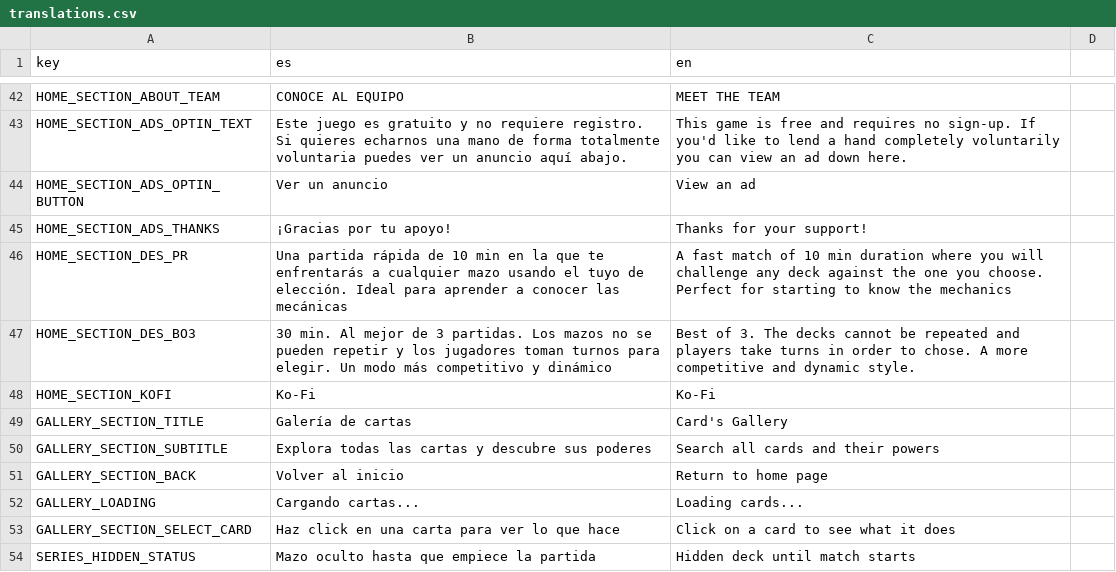
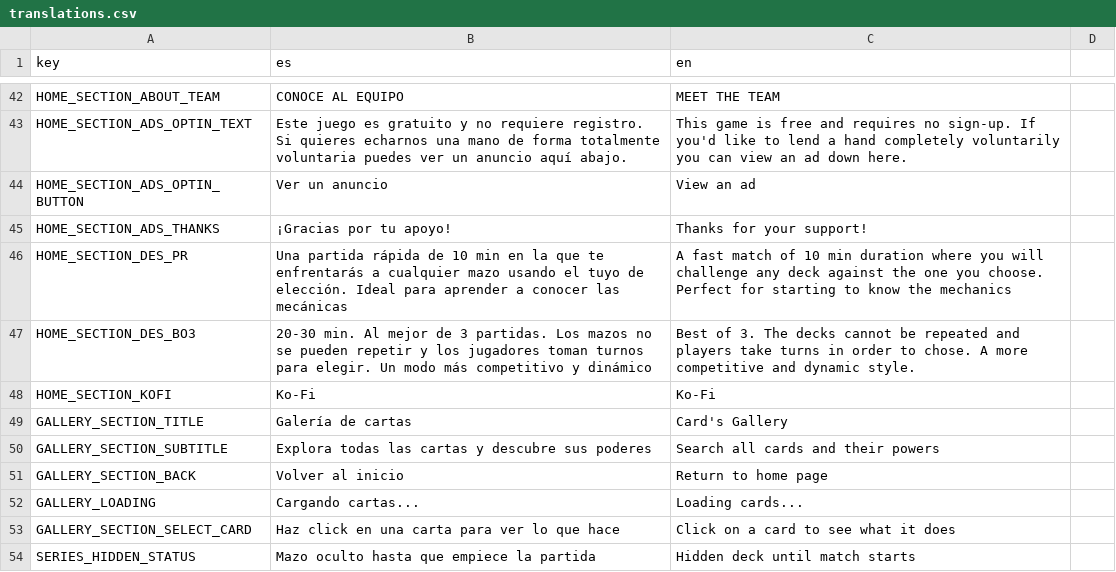
Before and after one commit to Grojman/WizardWarServer, a CSV file: WizardWarServer/Data/Translations/translations.csv, drawn as a sheet; only a part is shown, gaps mark what is left out.

```diff
--- a/WizardWarServer/Data/Translations/translations.csv
+++ b/WizardWarServer/Data/Translations/translations.csv
@@ -46,3 +46,3 @@ HOME_SECTION_ADS_THANKS,¡Gracias por tu apoyo!,Thanks for your support!
 HOME_SECTION_DES_PR,Una partida rápida de 10 min en la que te enfrentarás a cualquier mazo usando el tuyo de elección. Ideal para aprender a conocer las mecánicas,A fast match of 10 min duration where you will challenge any deck against the one you choose. Perfect for starting to know the mechanics
-HOME_SECTION_DES_BO3,30 min. Al mejor de 3 partidas. Los mazos no se pueden repetir y los jugadores toman turnos para elegir. Un modo más competitivo y dinámico,Best of 3. The decks cannot be repeated and players take turns in order to chose. A more competitive and dynamic style.
+HOME_SECTION_DES_BO3,20-30 min. Al mejor de 3 partidas. Los mazos no se pueden repetir y los jugadores toman turnos para elegir. Un modo más competitivo y dinámico,Best of 3. The decks cannot be repeated and players take turns in order to chose. A more competitive and dynamic style.
 HOME_SECTION_KOFI,Ko-Fi,Ko-Fi
```
Also changed, not shown: WizardWarServer/Data/Translations/cards.csv, 3 other files.
